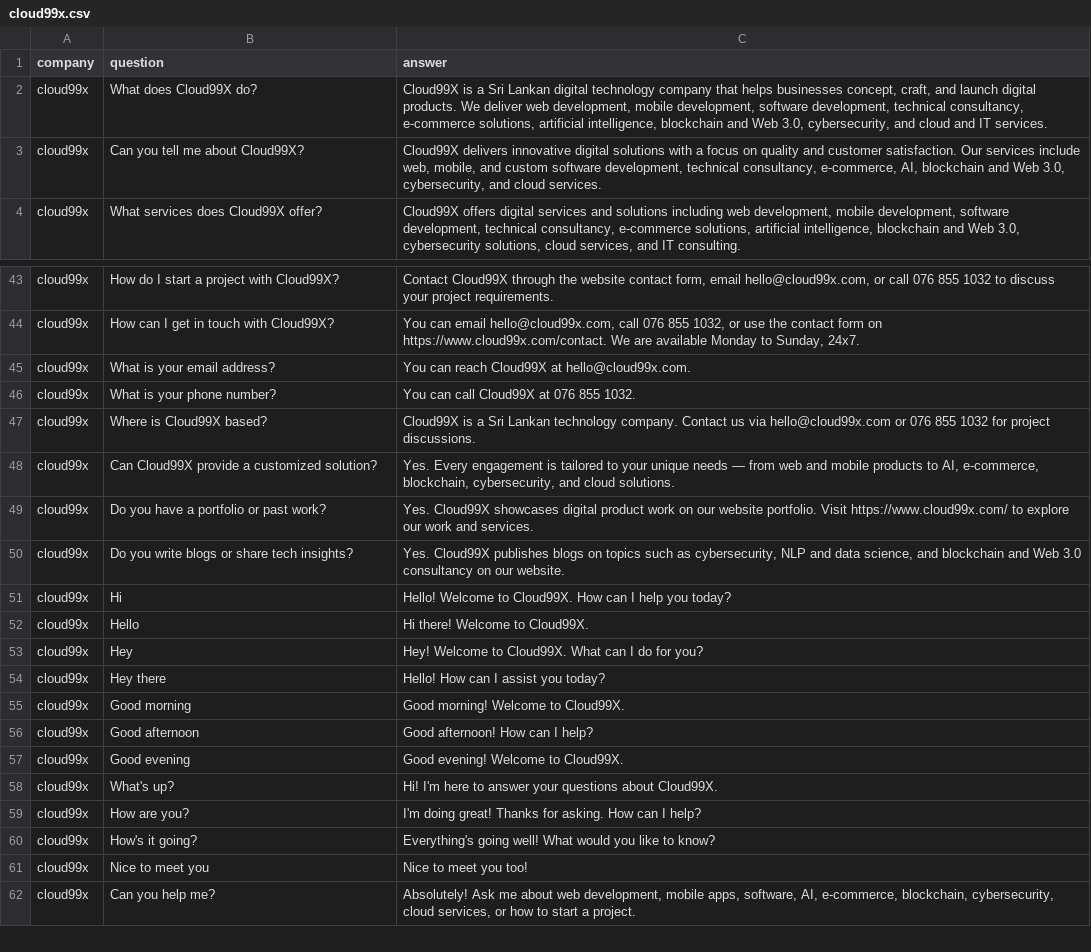
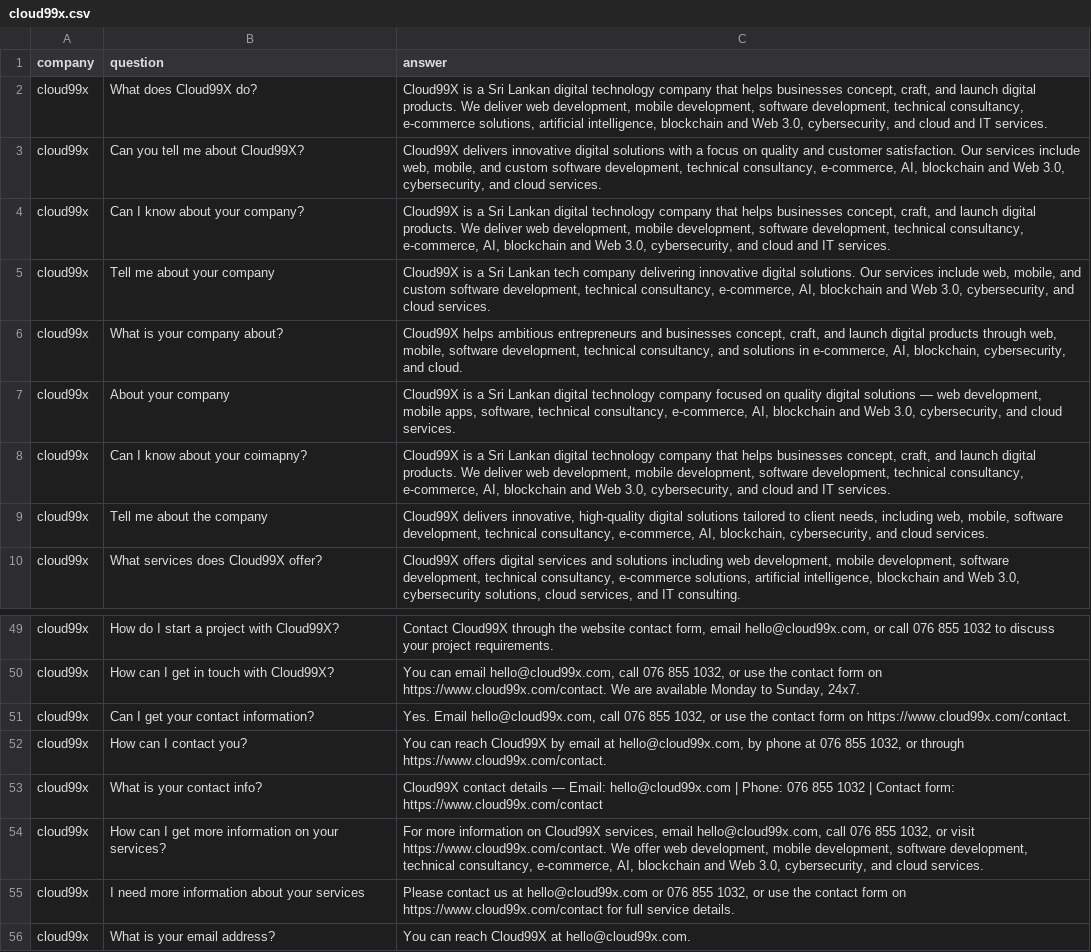
Before and after one commit to anukcloud99x/api-chatbot, a CSV file: faqs/cloud99x.csv, drawn as a sheet; only a part is shown, gaps mark what is left out; the shorter side is filled out with more unchanged rows; the diff names each change by its address in the sheet, - before the commit and + after, or states it on an @@ line.

Commit message:
fix: Improve FAQ matching and add contact-rich fallback replies

```diff
--- a/faqs/cloud99x.csv
+++ b/faqs/cloud99x.csv
+row 4: cloud99x | Can I know about your company? | Cloud99X is a Sri Lankan digital technology company that helps businesses concept, craft, and launch digital products. We deliver web development, mobile development, software development, technical consultancy, e-commerce, AI, blockchain and Web 3.0, cybersecurity, and cloud and IT services.
+row 5: cloud99x | Tell me about your company | Cloud99X is a Sri Lankan tech company delivering innovative digital solutions. Our services include web, mobile, and custom software development, technical consultancy, e-commerce, AI, blockchain and Web 3.0, cybersecurity, and cloud services.
+row 6: cloud99x | What is your company about? | Cloud99X helps ambitious entrepreneurs and businesses concept, craft, and launch digital products through web, mobile, software development, technical consultancy, and solutions in e-commerce, AI, blockchain, cybersecurity, and cloud.
+row 7: cloud99x | About your company | Cloud99X is a Sri Lankan digital technology company focused on quality digital solutions — web development, mobile apps, software, technical consultancy, e-commerce, AI, blockchain and Web 3.0, cybersecurity, and cloud services.
+row 8: cloud99x | Can I know about your coimapny? | Cloud99X is a Sri Lankan digital technology company that helps businesses concept, craft, and launch digital products. We deliver web development, mobile development, software development, technical consultancy, e-commerce, AI, blockchain and Web 3.0, cybersecurity, and cloud and IT services.
+row 9: cloud99x | Tell me about the company | Cloud99X delivers innovative, high-quality digital solutions tailored to client needs, including web, mobile, software development, technical consultancy, e-commerce, AI, blockchain, cybersecurity, and cloud services.
+row 51: cloud99x | Can I get your contact information? | Yes. Email hello@cloud99x.com, call 076 855 1032, or use the contact form on https://www.cloud99x.com/contact.
+row 52: cloud99x | How can I contact you? | You can reach Cloud99X by email at hello@cloud99x.com, by phone at 076 855 1032, or through https://www.cloud99x.com/contact.
+row 53: cloud99x | What is your contact info? | Cloud99X contact details — Email: hello@cloud99x.com | Phone: 076 855 1032 | Contact form: https://www.cloud99x.com/contact
+row 54: cloud99x | How can I get more information on your services? | For more information on Cloud99X services, email hello@cloud99x.com, call 076 855 1032, or visit https://www.cloud99x.com/contact. We offer web development, mobile development, software development, technical consultancy, e-commerce, AI, blockchain and Web 3.0, cybersecurity, and cloud services.
+row 55: cloud99x | I need more information about your services | Please contact us at hello@cloud99x.com or 076 855 1032, or use the contact form on https://www.cloud99x.com/contact for full service details.
```
Also changed, not shown: faqs/connect_bpo.csv, faqs/cospaces.csv, 7 other files.
